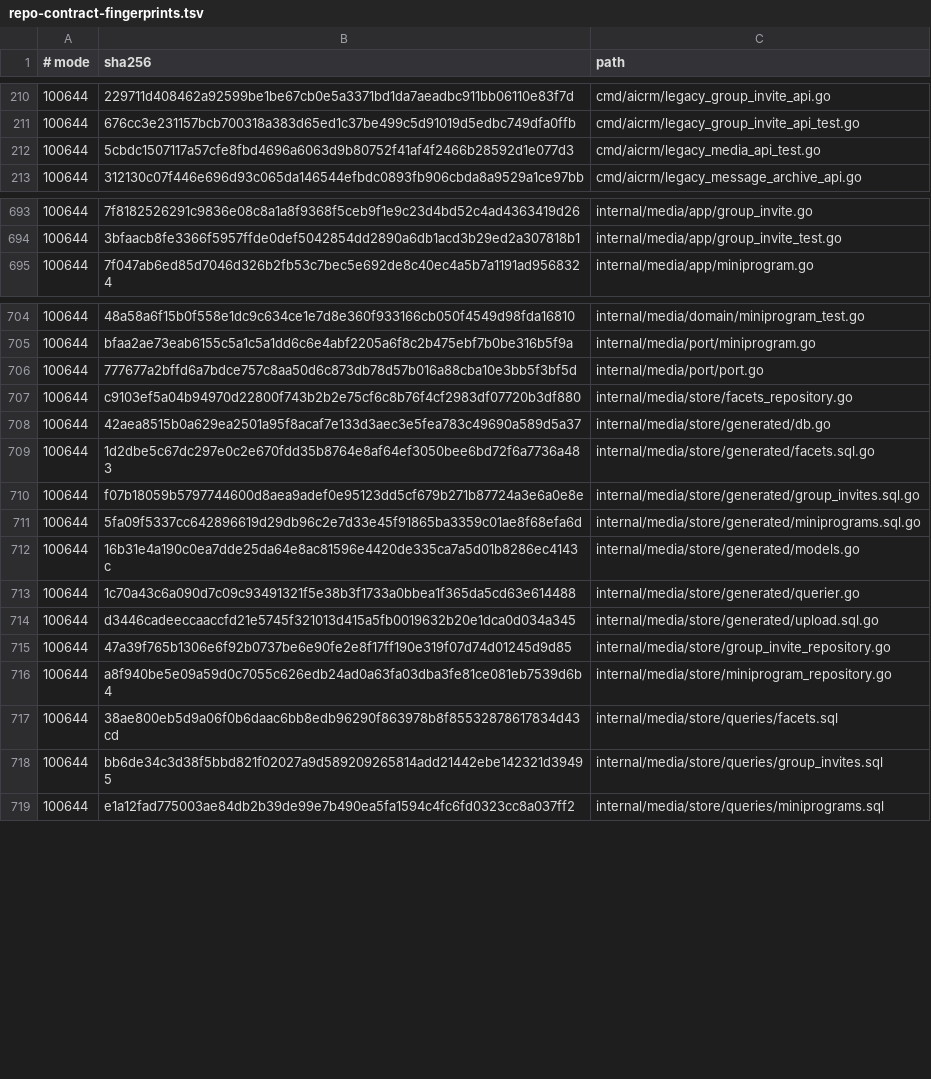
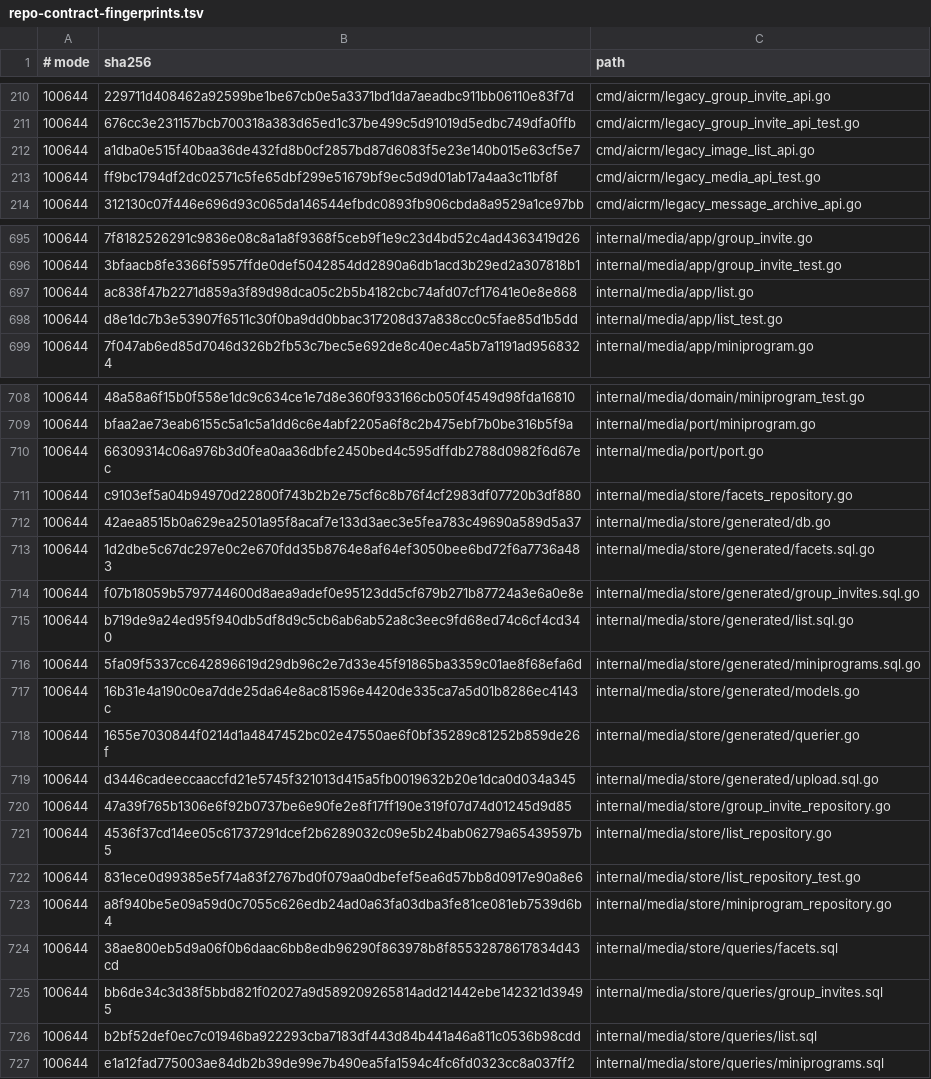
Before and after one commit to qianlan33333-png/AI-CRM-v2, a TSV file: docs/ci/repo-contract-fingerprints.tsv, drawn as a sheet; only a part is shown, gaps mark what is left out; the diff covers the shown part only.

```diff
--- a/docs/ci/repo-contract-fingerprints.tsv
+++ b/docs/ci/repo-contract-fingerprints.tsv
@@ -211,3 +211,4 @@
 100644	676cc3e231157bcb700318a383d65ed1c37be499c5d91019d5edbc749dfa0ffb	cmd/aicrm/legacy_group_invite_api_test.go
-100644	5cbdc1507117a57cfe8fbd4696a6063d9b80752f41af4f2466b28592d1e077d3	cmd/aicrm/legacy_media_api_test.go
+100644	a1dba0e515f40baa36de432fd8b0cf2857bd87d6083f5e23e140b015e63cf5e7	cmd/aicrm/legacy_image_list_api.go
+100644	ff9bc1794df2dc02571c5fe65dbf299e51679bf9ec5d9d01ab17a4aa3c11bf8f	cmd/aicrm/legacy_media_api_test.go
 100644	312130c07f446e696d93c065da146544efbdc0893fb906cbda8a9529a1ce97bb	cmd/aicrm/legacy_message_archive_api.go
@@ -694,2 +696,4 @@
 100644	3bfaacb8fe3366f5957ffde0def5042854dd2890a6db1acd3b29ed2a307818b1	internal/media/app/group_invite_test.go
+100644	ac838f47b2271d859a3f89d98dca05c2b5b4182cbc74afd07cf17641e0e8e868	internal/media/app/list.go
+100644	d8e1dc7b3e53907f6511c30f0ba9dd0bbac317208d37a838cc0c5fae85d1b5dd	internal/media/app/list_test.go
 100644	7f047ab6ed85d7046d326b2fb53c7bec5e692de8c40ec4a5b7a1191ad9568324	internal/media/app/miniprogram.go
@@ -705,3 +709,3 @@
 100644	bfaa2ae73eab6155c5a1c5a1dd6c6e4abf2205a6f8c2b475ebf7b0be316b5f9a	internal/media/port/miniprogram.go
-100644	777677a2bffd6a7bdce757c8aa50d6c873db78d57b016a88cba10e3bb5f3bf5d	internal/media/port/port.go
+100644	66309314c06a976b3d0fea0aa36dbfe2450bed4c595dffdb2788d0982f6d67ec	internal/media/port/port.go
 100644	c9103ef5a04b94970d22800f743b2b2e75cf6c8b76f4cf2983df07720b3df880	internal/media/store/facets_repository.go
@@ -710,7 +714,10 @@
 100644	f07b18059b5797744600d8aea9adef0e95123dd5cf679b271b87724a3e6a0e8e	internal/media/store/generated/group_invites.sql.go
+100644	b719de9a24ed95f940db5df8d9c5cb6ab6ab52a8c3eec9fd68ed74c6cf4cd340	internal/media/store/generated/list.sql.go
 100644	5fa09f5337cc642896619d29db96c2e7d33e45f91865ba3359c01ae8f68efa6d	internal/media/store/generated/miniprograms.sql.go
 100644	16b31e4a190c0ea7dde25da64e8ac81596e4420de335ca7a5d01b8286ec4143c	internal/media/store/generated/models.go
-100644	1c70a43c6a090d7c09c93491321f5e38b3f1733a0bbea1f365da5cd63e614488	internal/media/store/generated/querier.go
+100644	1655e7030844f0214d1a4847452bc02e47550ae6f0bf35289c81252b859de26f	internal/media/store/generated/querier.go
 100644	d3446cadeeccaaccfd21e5745f321013d415a5fb0019632b20e1dca0d034a345	internal/media/store/generated/upload.sql.go
 100644	47a39f765b1306e6f92b0737be6e90fe2e8f17ff190e319f07d74d01245d9d85	internal/media/store/group_invite_repository.go
+100644	4536f37cd14ee05c61737291dcef2b6289032c09e5b24bab06279a65439597b5	internal/media/store/list_repository.go
+100644	831ece0d99385e5f74a83f2767bd0f079aa0dbefef5ea6d57bb8d0917e90a8e6	internal/media/store/list_repository_test.go
 100644	a8f940be5e09a59d0c7055c626edb24ad0a63fa03dba3fe81ce081eb7539d6b4	internal/media/store/miniprogram_repository.go
@@ -718,2 +725,3 @@
 100644	bb6de34c3d38f5bbd821f02027a9d589209265814add21442ebe142321d39495	internal/media/store/queries/group_invites.sql
+100644	b2bf52def0ec7c01946ba922293cba7183df443d84b441a46a811c0536b98cdd	internal/media/store/queries/list.sql
 100644	e1a12fad775003ae84db2b39de99e7b490ea5fa1594c4fc6fd0323cc8a037ff2	internal/media/store/queries/miniprograms.sql
```
Also changed, not shown: 1 added row and 5 edited cells elsewhere in this file, 16 other files.
